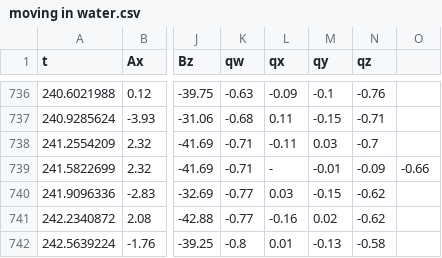
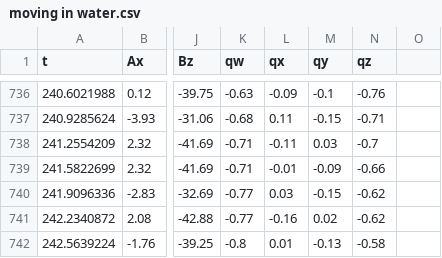
Before and after one commit to giglioq/Ocean-Buoy, a CSV file: data/moving in water.csv, drawn as a sheet; only a part is shown, gaps mark what is left out; the diff names each change by its address in the sheet, - before the commit and + after, or states it on an @@ line.

```diff
--- a/data/moving in water.csv
+++ b/data/moving in water.csv
-L739 (qx): -
+L739 (qx): -0.01
-M739 (qy): -0.01
+M739 (qy): -0.09
-N739 (qz): -0.09
+N739 (qz): -0.66
-O739: -0.66
+O739: (empty)
```
Also changed, not shown: 3 other files.
